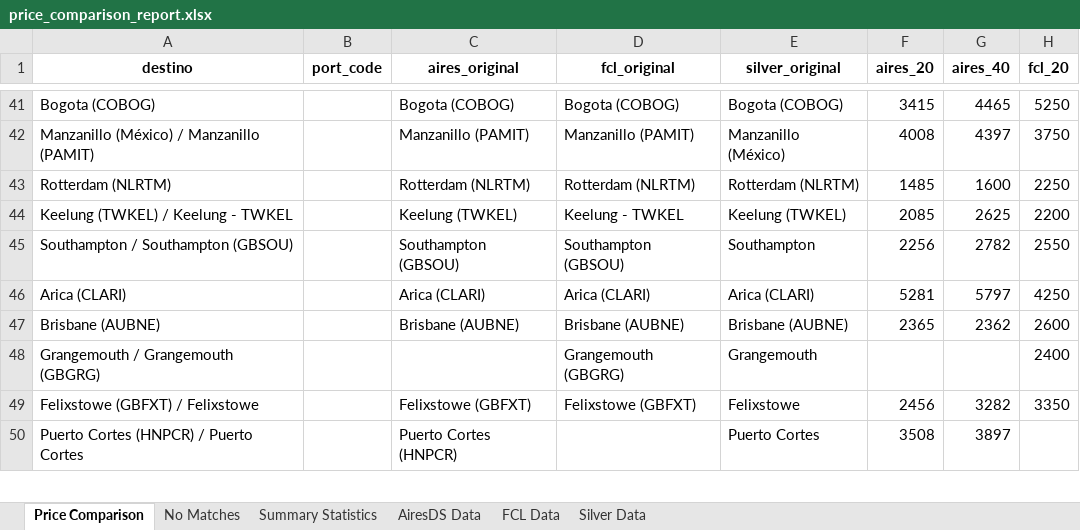
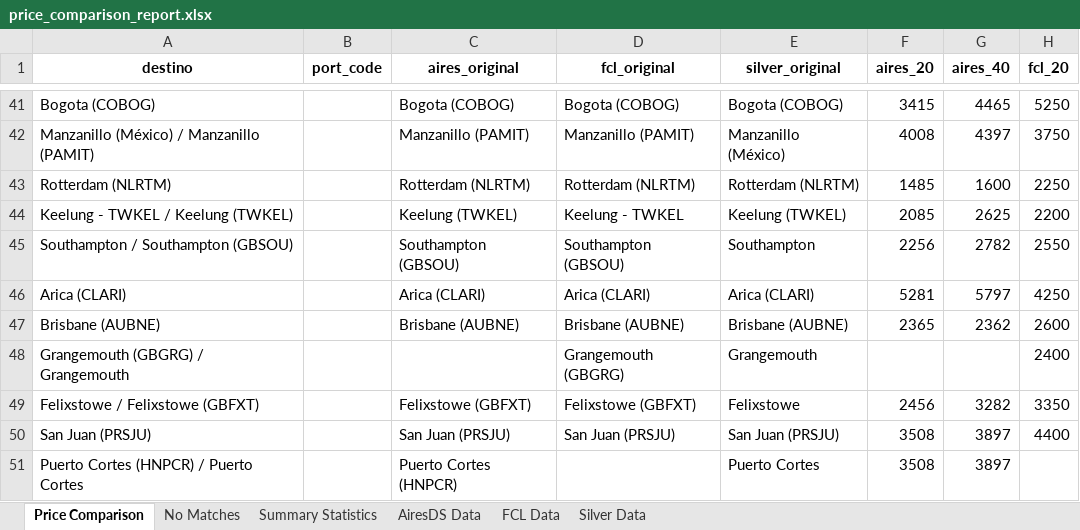
Before and after one commit to marajadesantelmo/liftvan_ypf, an Excel workbook: price_comparison_report.xlsx, sheet Price Comparison, drawn as a sheet; only a part is shown, gaps mark what is left out; values as stored, in another font and other column widths than the file's, no borders; the diff covers the shown part only; the diff names each change by its address in the sheet, - before the commit and + after, or states it on an @@ line.

```diff
--- a/price_comparison_report.xlsx (sheet Price Comparison)
+++ b/price_comparison_report.xlsx (sheet Price Comparison)
-A44 (destino): Keelung (TWKEL) / Keelung - TWKEL
+A44 (destino): Keelung - TWKEL / Keelung (TWKEL)
-A48 (destino): Grangemouth / Grangemouth (GBGRG)
+A48 (destino): Grangemouth (GBGRG) / Grangemouth
-A49 (destino): Felixstowe (GBFXT) / Felixstowe
+A49 (destino): Felixstowe / Felixstowe (GBFXT)
@@ row 51 moved to row 50: San Juan (PRSJU) @@
```
Also changed, not shown: 2 added rows, 2 removed rows, 2 moved rows and 23 edited cells elsewhere in this sheet, sheet No Matches, sheet AiresDS Data, sheet Silver Data, sheet FCL Data, 6 other files.
